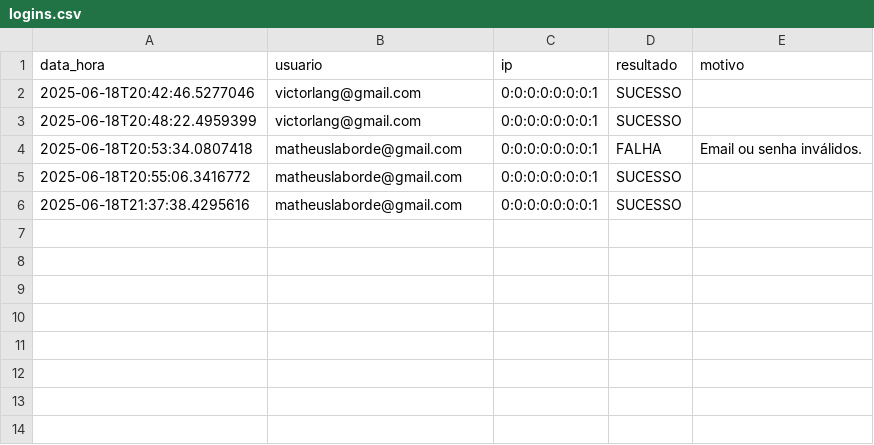
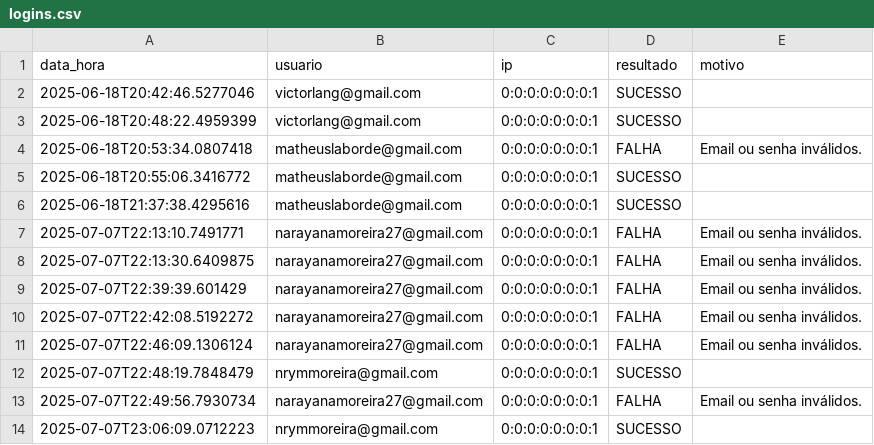
Before and after one commit to Viilang/API-TechSync, a CSV file: logins.csv, drawn as a sheet.

```diff
--- a/logins.csv
+++ b/logins.csv
@@ -6 +6,9 @@ data_hora,usuario,ip,resultado,motivo
 2025-06-18T21:37:38.4295616,matheuslaborde@gmail.com,0:0:0:0:0:0:0:1,SUCESSO,
+2025-07-07T22:13:10.7491771,narayanamoreira27@gmail.com,0:0:0:0:0:0:0:1,FALHA,Email ou senha inválidos.
+2025-07-07T22:13:30.6409875,narayanamoreira27@gmail.com,0:0:0:0:0:0:0:1,FALHA,Email ou senha inválidos.
+2025-07-07T22:39:39.601429,narayanamoreira27@gmail.com,0:0:0:0:0:0:0:1,FALHA,Email ou senha inválidos.
+2025-07-07T22:42:08.5192272,narayanamoreira27@gmail.com,0:0:0:0:0:0:0:1,FALHA,Email ou senha inválidos.
+2025-07-07T22:46:09.1306124,narayanamoreira27@gmail.com,0:0:0:0:0:0:0:1,FALHA,Email ou senha inválidos.
+2025-07-07T22:48:19.7848479,nrymmoreira@gmail.com,0:0:0:0:0:0:0:1,SUCESSO,
+2025-07-07T22:49:56.7930734,narayanamoreira27@gmail.com,0:0:0:0:0:0:0:1,FALHA,Email ou senha inválidos.
+2025-07-07T23:06:09.0712223,nrymmoreira@gmail.com,0:0:0:0:0:0:0:1,SUCESSO,
```
Also changed, not shown: 8 other files.
